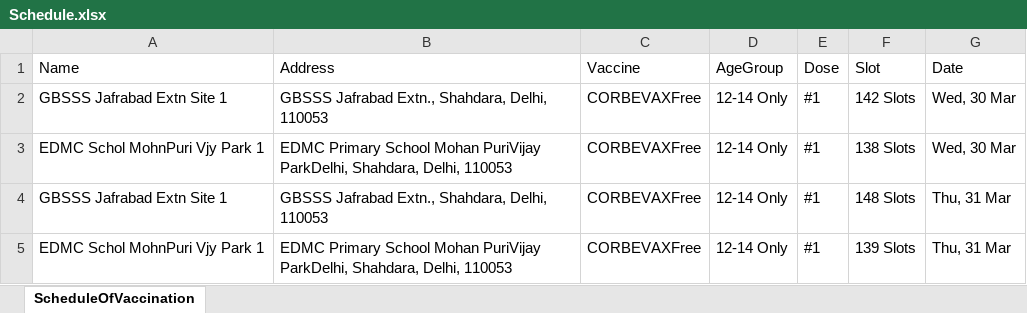
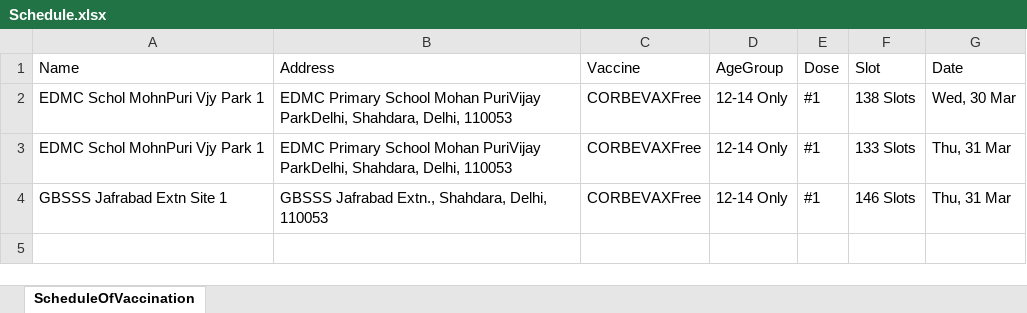
Before and after one commit to atharv171999/Covid_Schedule, an Excel workbook: Schedule.xlsx, sheet ScheduleOfVaccination, drawn as a sheet; values as stored, in another font and other column widths than the file's, no borders; removed rows and columns are numbered as before the commit, all else as after; the diff names each change by its address in the sheet, - before the commit and + after, or states it on an @@ line.

```diff
--- a/Schedule.xlsx (sheet ScheduleOfVaccination)
+++ b/Schedule.xlsx (sheet ScheduleOfVaccination)
-row 2: GBSSS Jafrabad Extn Site 1 | GBSSS Jafrabad Extn., Shahdara, Delhi, 110053 | CORBEVAXFree | 12-14 Only | #1 | 142 Slots | Wed, 30 Mar
-row 4: GBSSS Jafrabad Extn Site 1 | GBSSS Jafrabad Extn., Shahdara, Delhi, 110053 | CORBEVAXFree | 12-14 Only | #1 | 148 Slots | Thu, 31 Mar
-F3 (Slot): 139 Slots
+F3 (Slot): 133 Slots
+row 4: GBSSS Jafrabad Extn Site 1 | GBSSS Jafrabad Extn., Shahdara, Delhi, 110053 | CORBEVAXFree | 12-14 Only | #1 | 146 Slots | Thu, 31 Mar
```
Also changed, not shown: 4 other files.
